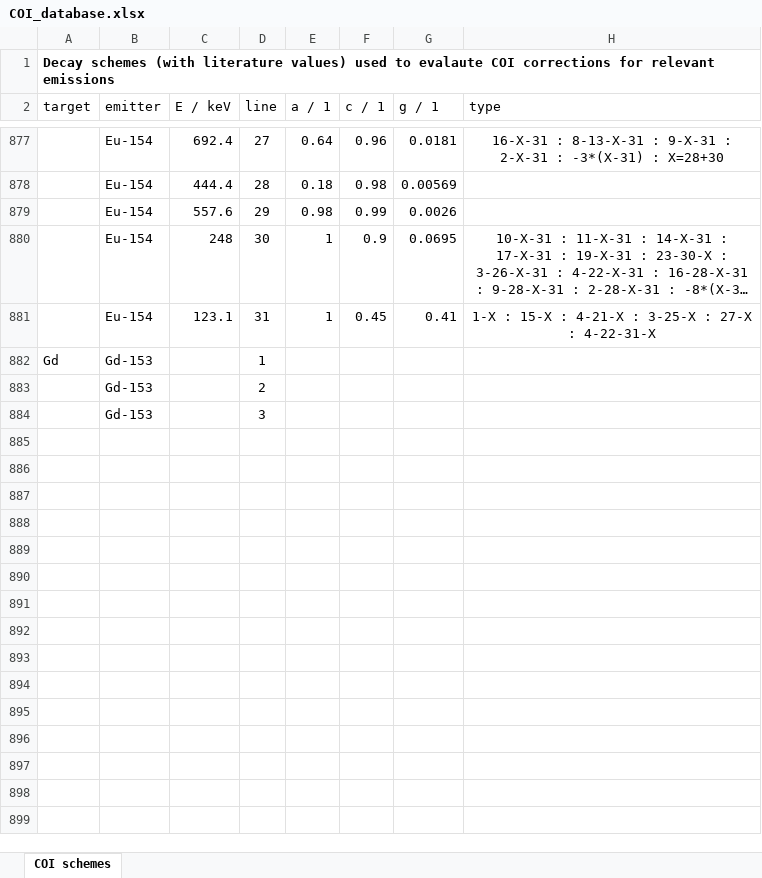
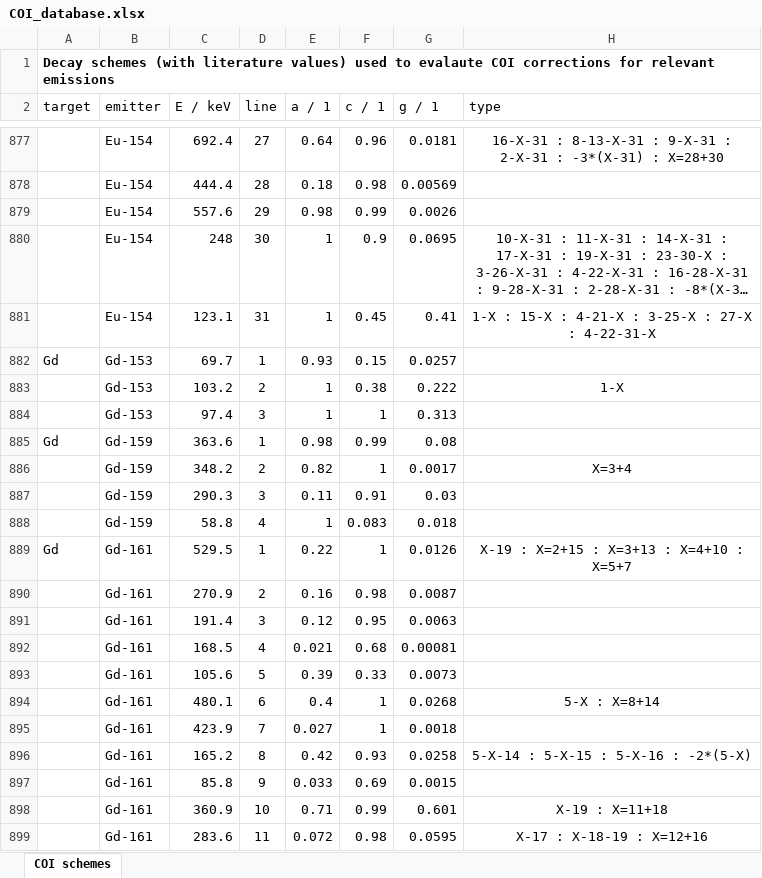
Before and after one commit to marcodiluzio/k0-INRIM, an Excel workbook: data/coincidences/COI_database.xlsx, sheet COI schemes, drawn as a sheet; only a part is shown, gaps mark what is left out; long unchanged cells end in …; values as stored, in another font and other column widths than the file's, no borders; removed rows and columns are numbered as before the commit, all else as after; the diff covers the shown part only; the diff names each change by its address in the sheet, - before the commit and + after, or states it on an @@ line.

Commit message:
Add files via upload

```diff
--- a/data/coincidences/COI_database.xlsx (sheet COI schemes)
+++ b/data/coincidences/COI_database.xlsx (sheet COI schemes)
-row 882: Gd | Gd-153 |  | 1
-row 883:  | Gd-153 |  | 2
-row 884:  | Gd-153 |  | 3
+row 882: Gd | Gd-153 | 69.7 | 1 | 0.93 | 0.15 | 0.0257
+row 883:  | Gd-153 | 103.2 | 2 | 1 | 0.38 | 0.222 | 1-X
+row 884:  | Gd-153 | 97.4 | 3 | 1 | 1 | 0.313
+row 885: Gd | Gd-159 | 363.6 | 1 | 0.98 | 0.99 | 0.08
+row 886:  | Gd-159 | 348.2 | 2 | 0.82 | 1 | 0.0017 | X=3+4
+row 887:  | Gd-159 | 290.3 | 3 | 0.11 | 0.91 | 0.03
+row 888:  | Gd-159 | 58.8 | 4 | 1 | 0.083 | 0.018
+row 889: Gd | Gd-161 | 529.5 | 1 | 0.22 | 1 | 0.0126 | X-19 : X=2+15 : X=3+13 : X=4+10 : X=5+7
+row 890:  | Gd-161 | 270.9 | 2 | 0.16 | 0.98 | 0.0087
+row 891:  | Gd-161 | 191.4 | 3 | 0.12 | 0.95 | 0.0063
+row 892:  | Gd-161 | 168.5 | 4 | 0.021 | 0.68 | 0.00081
+row 893:  | Gd-161 | 105.6 | 5 | 0.39 | 0.33 | 0.0073
+row 894:  | Gd-161 | 480.1 | 6 | 0.4 | 1 | 0.0268 | 5-X : X=8+14
+row 895:  | Gd-161 | 423.9 | 7 | 0.027 | 1 | 0.0018
+row 896:  | Gd-161 | 165.2 | 8 | 0.42 | 0.93 | 0.0258 | 5-X-14 : 5-X-15 : 5-X-16 : -2*(5-X)
+row 897:  | Gd-161 | 85.8 | 9 | 0.033 | 0.69 | 0.0015
+row 898:  | Gd-161 | 360.9 | 10 | 0.71 | 0.99 | 0.601 | X-19 : X=11+18
+row 899:  | Gd-161 | 283.6 | 11 | 0.072 | 0.98 | 0.0595 | X-17 : X-18-19 : X=12+16
```
Also changed, not shown: 207 added rows elsewhere in this sheet.
